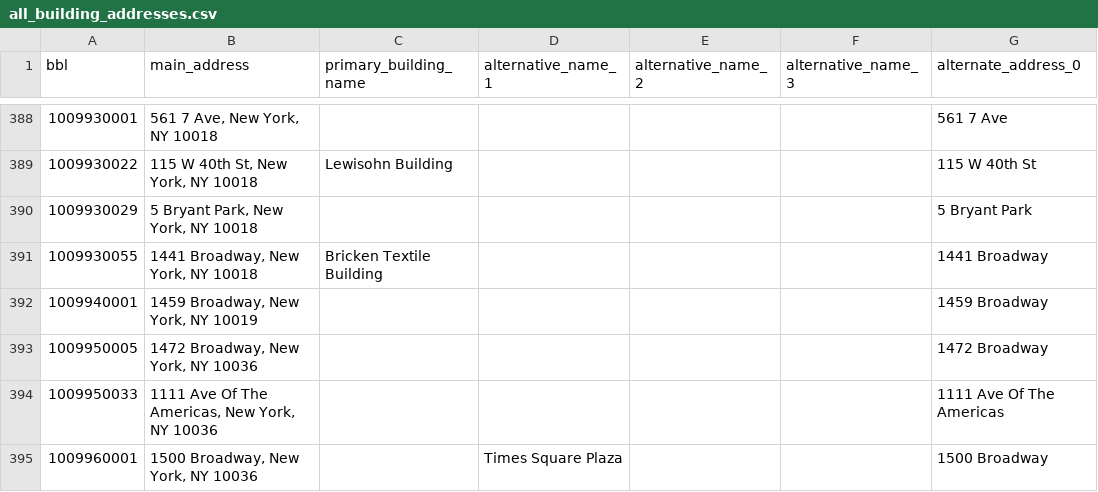
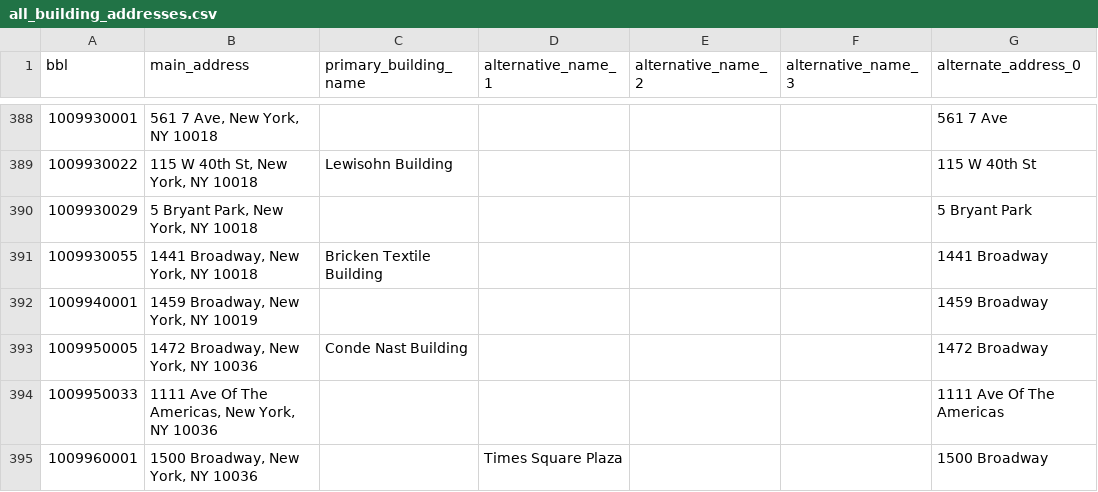
Before and after one commit to fmillerrzero/nyc-odcv-site, a CSV file: data/all_building_addresses.csv, drawn as a sheet; only a part is shown, gaps mark what is left out; the diff names each change by its address in the sheet, - before the commit and + after, or states it on an @@ line.

Commit message:
Update building addresses and add backup file

```diff
--- a/data/all_building_addresses.csv
+++ b/data/all_building_addresses.csv
-C393 (primary_building_name): (empty)
+C393 (primary_building_name): Conde Nast Building
```
Also changed, not shown: 1 other file.
